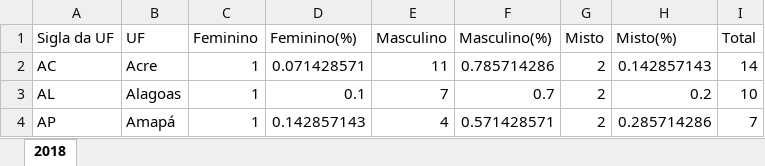
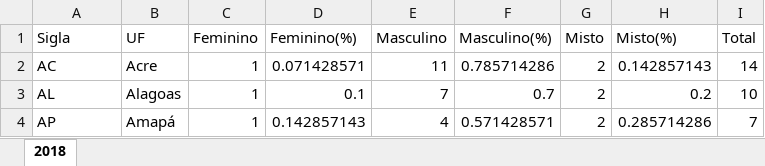
Before and after one commit to becahp/cotec-indicadores, an Excel workbook: visao-2020/Eixo10_EstabelecimentoPrivados.xlsx, sheet 2018, drawn as a sheet; only a part is shown; values as stored, in another font and other column widths than the file's, no borders; the diff names each change by its address in the sheet, - before the commit and + after, or states it on an @@ line.

```diff
--- a/visao-2020/Eixo10_EstabelecimentoPrivados.xlsx (sheet 2018)
+++ b/visao-2020/Eixo10_EstabelecimentoPrivados.xlsx (sheet 2018)
-A1: Sigla da UF
+A1: Sigla
```
Also changed, not shown: visao-2020/Eixo10_PrisaoAcessibilidade.xlsx, 2 other files.
